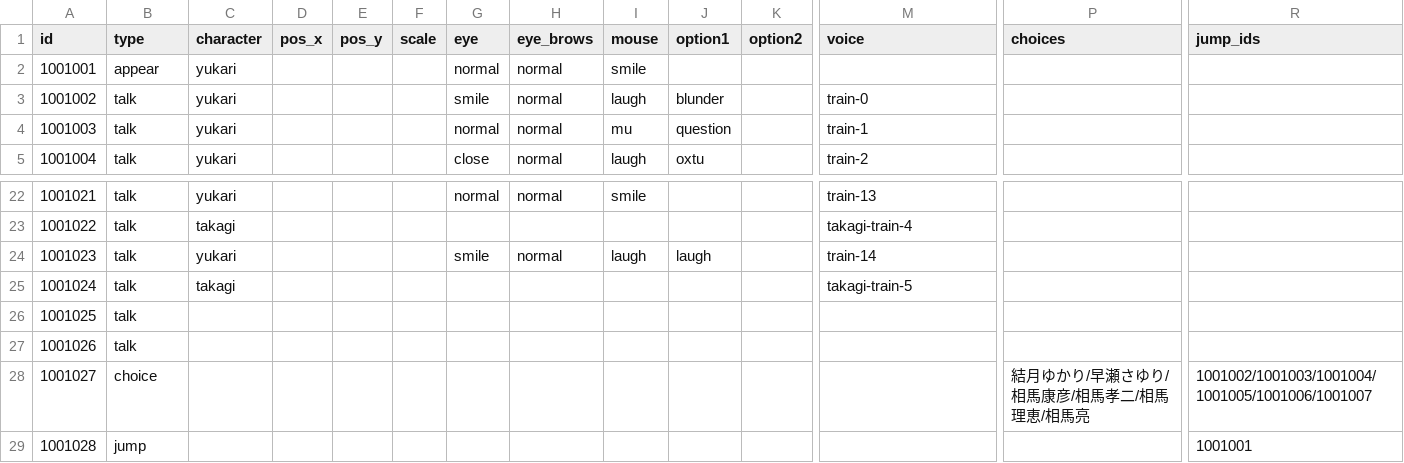
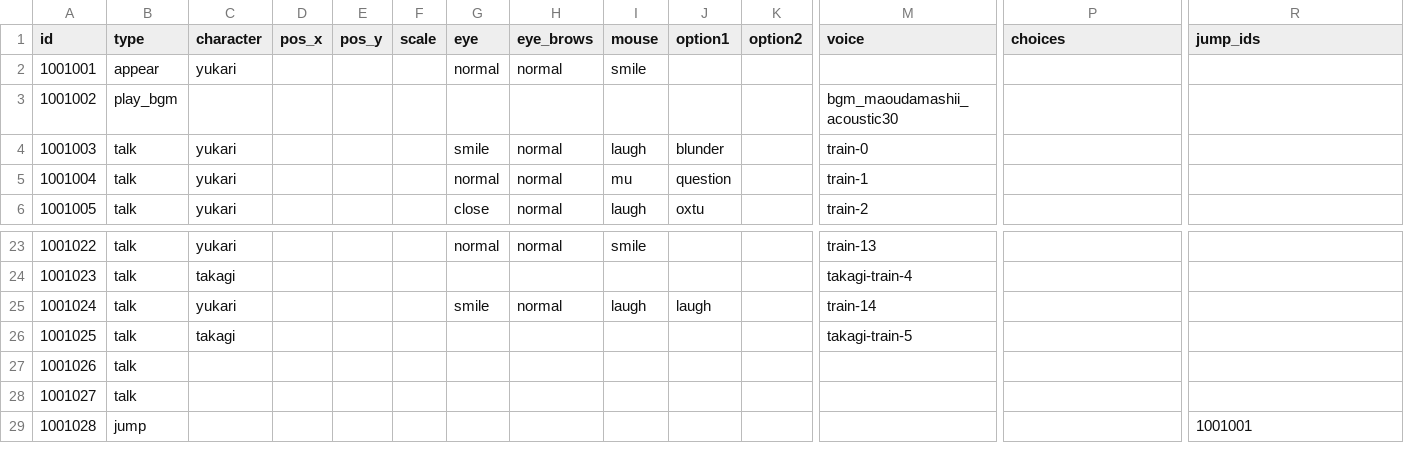
Before and after one commit to Musasin/CaseFile, a CSV file: CaseFile/Assets/Resources/day0_train.csv, drawn as a sheet; only a part is shown, gaps mark what is left out; removed rows and columns are numbered as before the commit, all else as after; rows hold the shown columns only; the diff names each change by its address in the sheet, - before the commit and + after, or states it on an @@ line.

Commit message:
add play_bgm type, main scene fade in

```diff
--- a/CaseFile/Assets/Resources/day0_train.csv
+++ b/CaseFile/Assets/Resources/day0_train.csv
+row 3: 1001002 | play_bgm |  |  |  |  |  |  |  |  |  | bgm_maoudamashii_acoustic30
@@ column A (id) renumbered between rows 4 and 28 @@
-row 28: 1001027 | choice |  |  |  |  |  |  |  |  |  |  | 結月ゆかり/早瀬さゆり/相馬康彦/相馬孝二/相馬理恵/相馬亮 | 1001002/1001003/1001004/1001005/1001006/1001007
```
Also changed, not shown: 2 other files.
